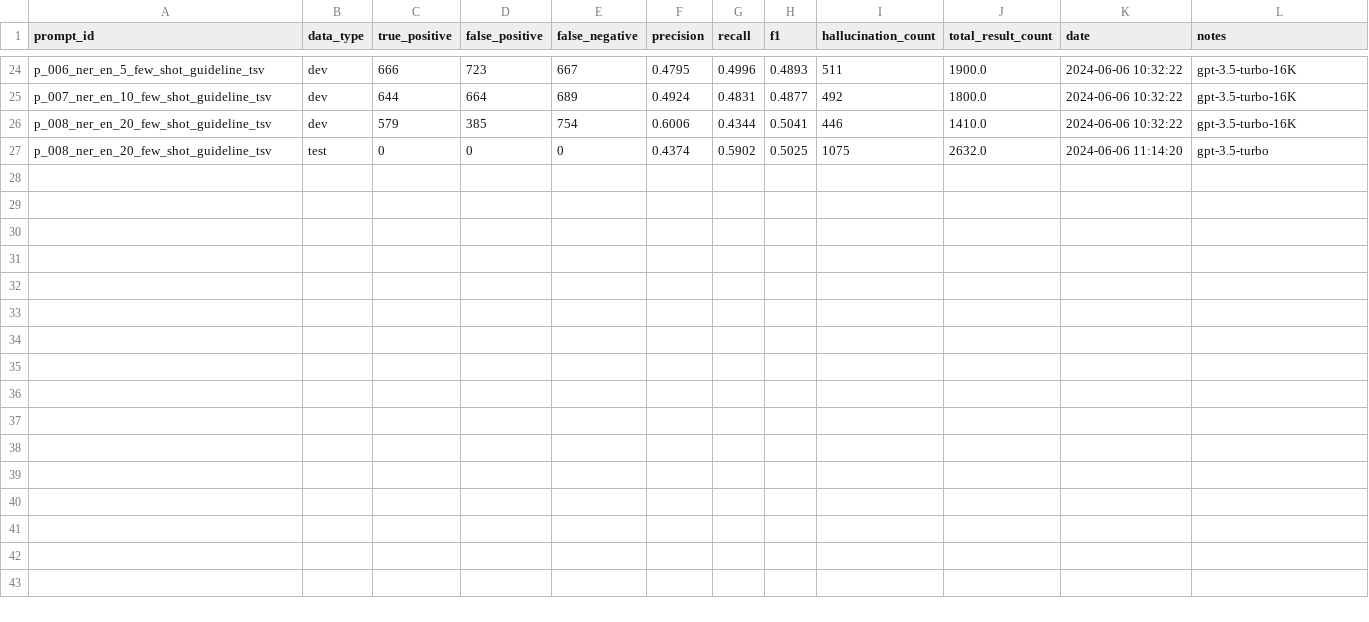
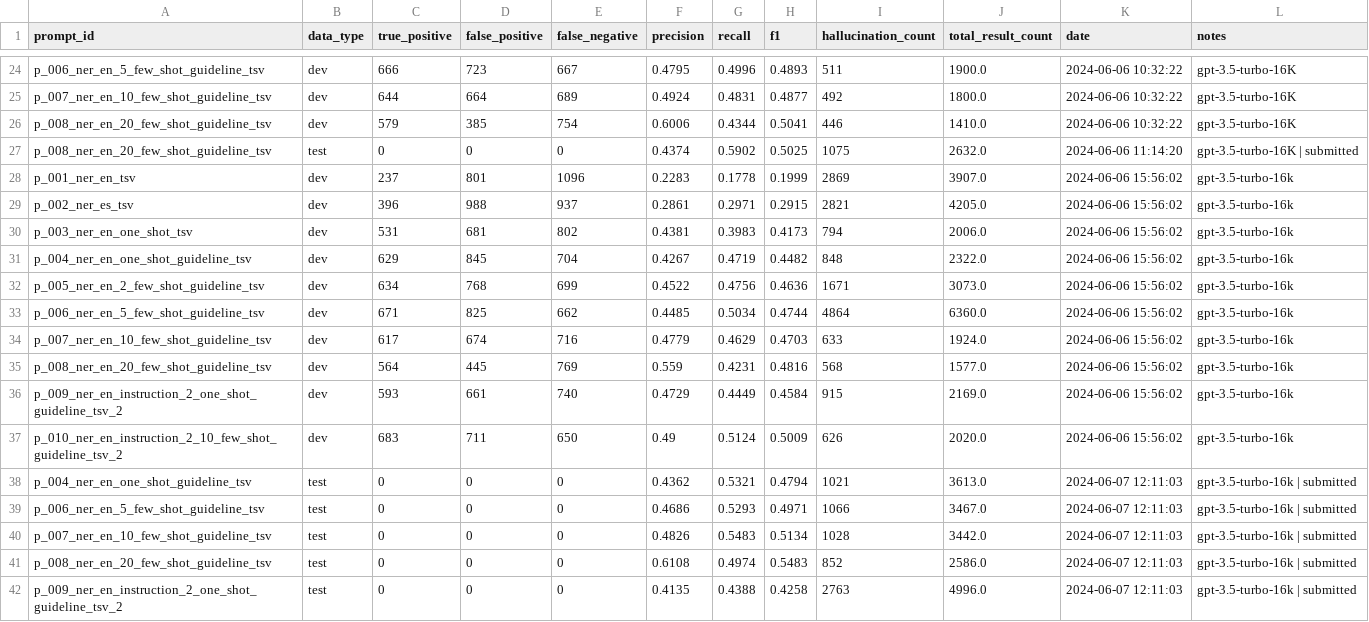
Before and after one commit to Milindi-Kodikara/RMIT-READ-BioMed, a TSV file: eval_log.tsv, drawn as a sheet; only a part is shown, gaps mark what is left out.

Commit message:
Update prompts, add latest results

```diff
--- a/eval_log.tsv
+++ b/eval_log.tsv
@@ -26,2 +26,17 @@ p_007_ner_en_10_few_shot_guideline_tsv	dev	644	664	689	0.4924	0.4831	0.4877	492
 p_008_ner_en_20_few_shot_guideline_tsv	dev	579	385	754	0.6006	0.4344	0.5041	446	1410.0	2024-06-06 10:32:22	gpt-3.5-turbo-16K
-p_008_ner_en_20_few_shot_guideline_tsv	test	0	0	0	0.4374	0.5902	0.5025	1075	2632.0	2024-06-06 11:14:20	gpt-3.5-turbo
+p_008_ner_en_20_few_shot_guideline_tsv	test	0	0	0	0.4374	0.5902	0.5025	1075	2632.0	2024-06-06 11:14:20	gpt-3.5-turbo-16K | submitted
+p_001_ner_en_tsv	dev	237	801	1096	0.2283	0.1778	0.1999	2869	3907.0	2024-06-06 15:56:02	gpt-3.5-turbo-16k
+p_002_ner_es_tsv	dev	396	988	937	0.2861	0.2971	0.2915	2821	4205.0	2024-06-06 15:56:02	gpt-3.5-turbo-16k
+p_003_ner_en_one_shot_tsv	dev	531	681	802	0.4381	0.3983	0.4173	794	2006.0	2024-06-06 15:56:02	gpt-3.5-turbo-16k
+p_004_ner_en_one_shot_guideline_tsv	dev	629	845	704	0.4267	0.4719	0.4482	848	2322.0	2024-06-06 15:56:02	gpt-3.5-turbo-16k
+p_005_ner_en_2_few_shot_guideline_tsv	dev	634	768	699	0.4522	0.4756	0.4636	1671	3073.0	2024-06-06 15:56:02	gpt-3.5-turbo-16k
+p_006_ner_en_5_few_shot_guideline_tsv	dev	671	825	662	0.4485	0.5034	0.4744	4864	6360.0	2024-06-06 15:56:02	gpt-3.5-turbo-16k
+p_007_ner_en_10_few_shot_guideline_tsv	dev	617	674	716	0.4779	0.4629	0.4703	633	1924.0	2024-06-06 15:56:02	gpt-3.5-turbo-16k
+p_008_ner_en_20_few_shot_guideline_tsv	dev	564	445	769	0.559	0.4231	0.4816	568	1577.0	2024-06-06 15:56:02	gpt-3.5-turbo-16k
+p_009_ner_en_instruction_2_one_shot_guideline_tsv_2	dev	593	661	740	0.4729	0.4449	0.4584	915	2169.0	2024-06-06 15:56:02	gpt-3.5-turbo-16k
+p_010_ner_en_instruction_2_10_few_shot_guideline_tsv_2	dev	683	711	650	0.49	0.5124	0.5009	626	2020.0	2024-06-06 15:56:02	gpt-3.5-turbo-16k
+p_004_ner_en_one_shot_guideline_tsv	test	0	0	0	0.4362	0.5321	0.4794	1021	3613.0	2024-06-07 12:11:03	gpt-3.5-turbo-16k | submitted
+p_006_ner_en_5_few_shot_guideline_tsv	test	0	0	0	0.4686	0.5293	0.4971	1066	3467.0	2024-06-07 12:11:03	gpt-3.5-turbo-16k | submitted
+p_007_ner_en_10_few_shot_guideline_tsv	test	0	0	0	0.4826	0.5483	0.5134	1028	3442.0	2024-06-07 12:11:03	gpt-3.5-turbo-16k | submitted
+p_008_ner_en_20_few_shot_guideline_tsv	test	0	0	0	0.6108	0.4974	0.5483	852	2586.0	2024-06-07 12:11:03	gpt-3.5-turbo-16k | submitted
+p_009_ner_en_instruction_2_one_shot_guideline_tsv_2	test	0	0	0	0.4135	0.4388	0.4258	2763	4996.0	2024-06-07 12:11:03	gpt-3.5-turbo-16k | submitted
```
Also changed, not shown: 2 other files.
